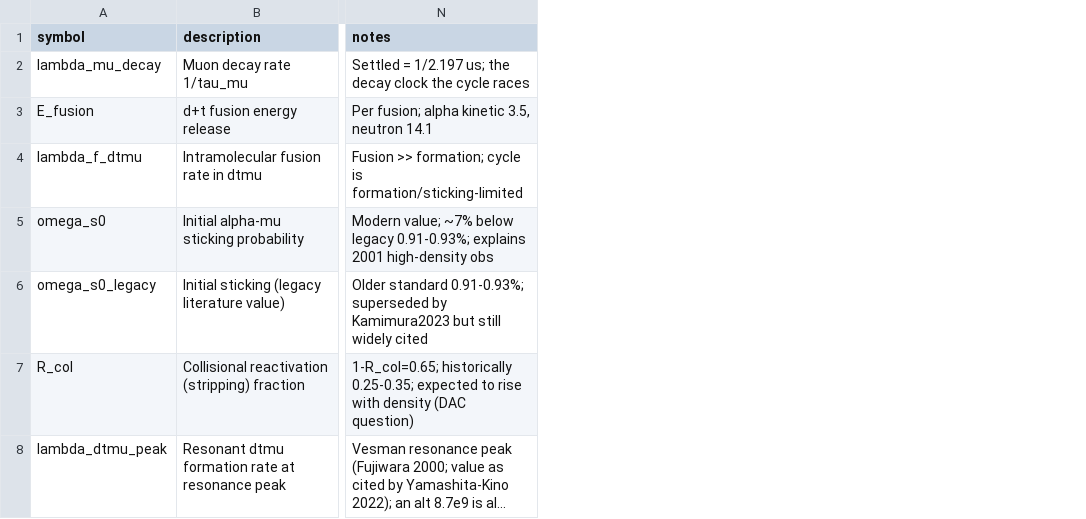
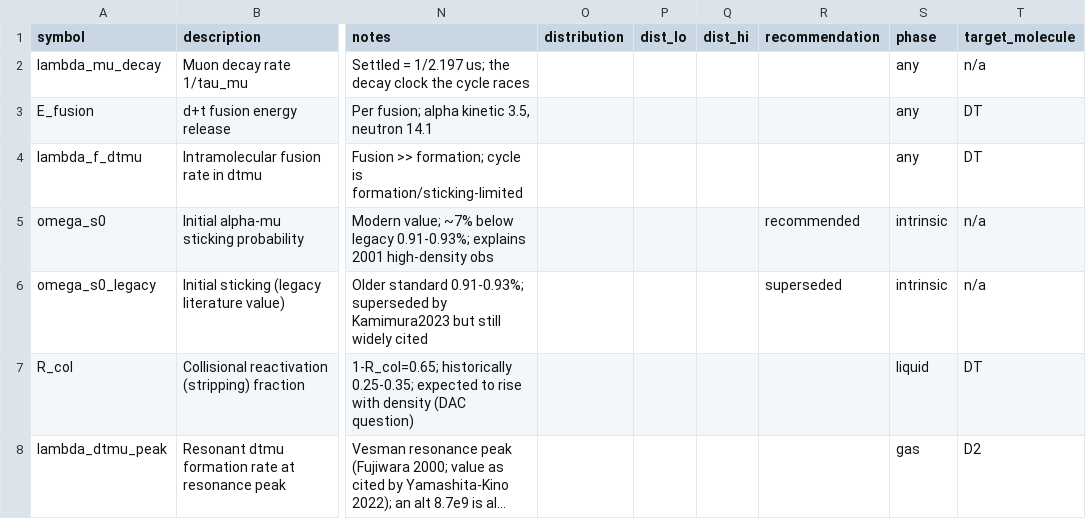
Before and after one commit to bryannasr4-gif/openmucf, a CSV file: openmucf/data/rates.csv, drawn as a sheet; only a part is shown, gaps mark what is left out; long unchanged cells end in …; the diff covers the shown part only; the diff names each change by its address in the sheet, - before the commit and + after, or states it on an @@ line.

Commit message:
feat(ledger): typed condition columns + lambda_c_liquid row; pin FC-001 registration hash
Append distribution/dist_lo/dist_hi/recommendation/phase/target_molecule to rates.csv (schema +
loader validation, dist_bounds helper); add the measured liquid cycling-rate row lambda_c_liquid;
eta_dtmu carries an asymmetric [1,5] interval instead of a Gaussian +-4. The FC-001 ledger-hash
test pins the immutable registration-time hash (the live ledger now evolves).

```diff
--- a/openmucf/data/rates.csv
+++ b/openmucf/data/rates.csv
+column O (distribution), empty
+column P (dist_lo), empty
+column Q (dist_hi), empty
+column R (recommendation), rows 5-6: recommended | superseded
+column S (phase), rows 2-8: any | any | any | intrinsic | intrinsic | liquid | gas
+column T (target_molecule), rows 2-8: n/a | DT | DT | n/a | n/a | DT | D2
```
Also changed, not shown: 1 added row and 2 edited cells elsewhere in this file, 4 other files.
